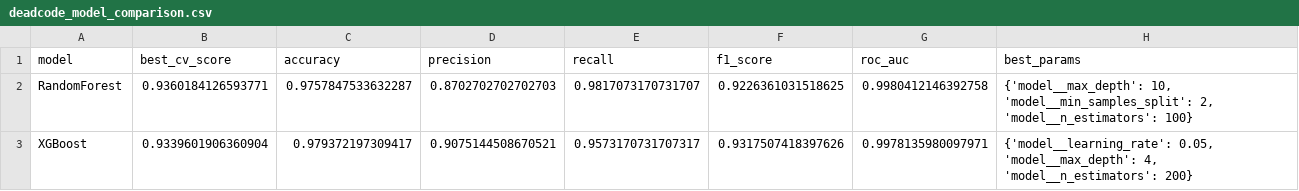
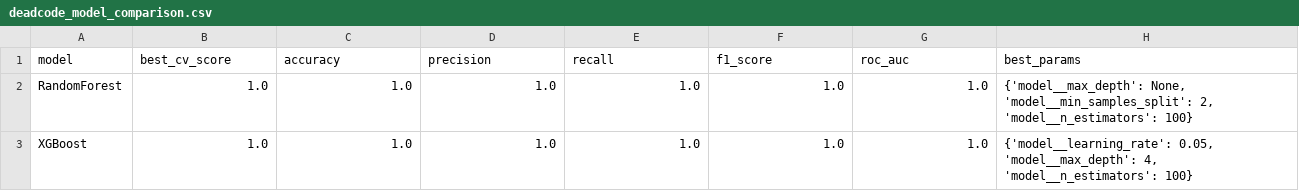
Before and after one commit to Cherishsaigopal/ml-dead-code-and-vuln-predictor, a CSV file: reports/deadcode_model_comparison.csv, drawn as a sheet.

```diff
--- a/reports/deadcode_model_comparison.csv
+++ b/reports/deadcode_model_comparison.csv
@@ -1,3 +1,3 @@
 model,best_cv_score,accuracy,precision,recall,f1_score,roc_auc,best_params
-RandomForest,0.9360184126593771,0.9757847533632287,0.8702702702702703,0.9817073170731707,0.9226361031518625,0.9980412146392758,"{'model__max_depth': 10, 'model__min_samples_split': 2, 'model__n_estimators': 100}"
-XGBoost,0.9339601906360904,0.979372197309417,0.9075144508670521,0.9573170731707317,0.9317507418397626,0.9978135980097971,"{'model__learning_rate': 0.05, 'model__max_depth': 4, 'model__n_estimators': 200}"
+RandomForest,1.0,1.0,1.0,1.0,1.0,1.0,"{'model__max_depth': None, 'model__min_samples_split': 2, 'model__n_estimators': 100}"
+XGBoost,1.0,1.0,1.0,1.0,1.0,1.0,"{'model__learning_rate': 0.05, 'model__max_depth': 4, 'model__n_estimators': 100}"
```
Also changed, not shown: 12 other files.
